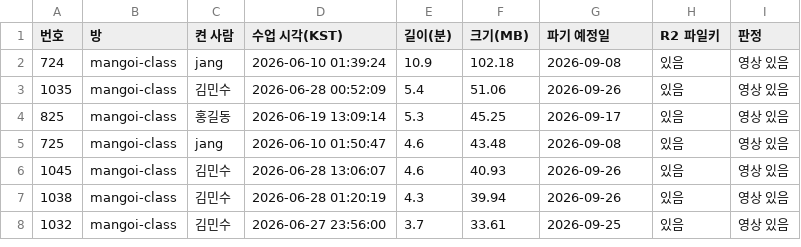
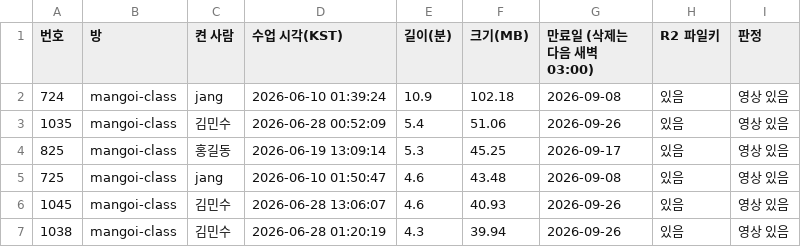
Before and after one commit to navy111p-sudo/mangoiweb, a CSV file: docs/녹화_2026년6월_423건_목록.csv, drawn as a sheet; only a part is shown; the shorter side is filled out with more unchanged rows.

```diff
--- a/docs/녹화_2026년6월_423건_목록.csv
+++ b/docs/녹화_2026년6월_423건_목록.csv
@@ -1,2 +1,2 @@
-번호,방,켠 사람,수업 시각(KST),길이(분),크기(MB),파기 예정일,R2 파일키,판정
+번호,방,켠 사람,수업 시각(KST),길이(분),크기(MB),만료일 (삭제는 다음 새벽 03:00),R2 파일키,판정
 724,mangoi-class,jang,2026-06-10 01:39:24,10.9,102.18,2026-09-08,있음,영상 있음
```
Also changed, not shown: 2 other files.
